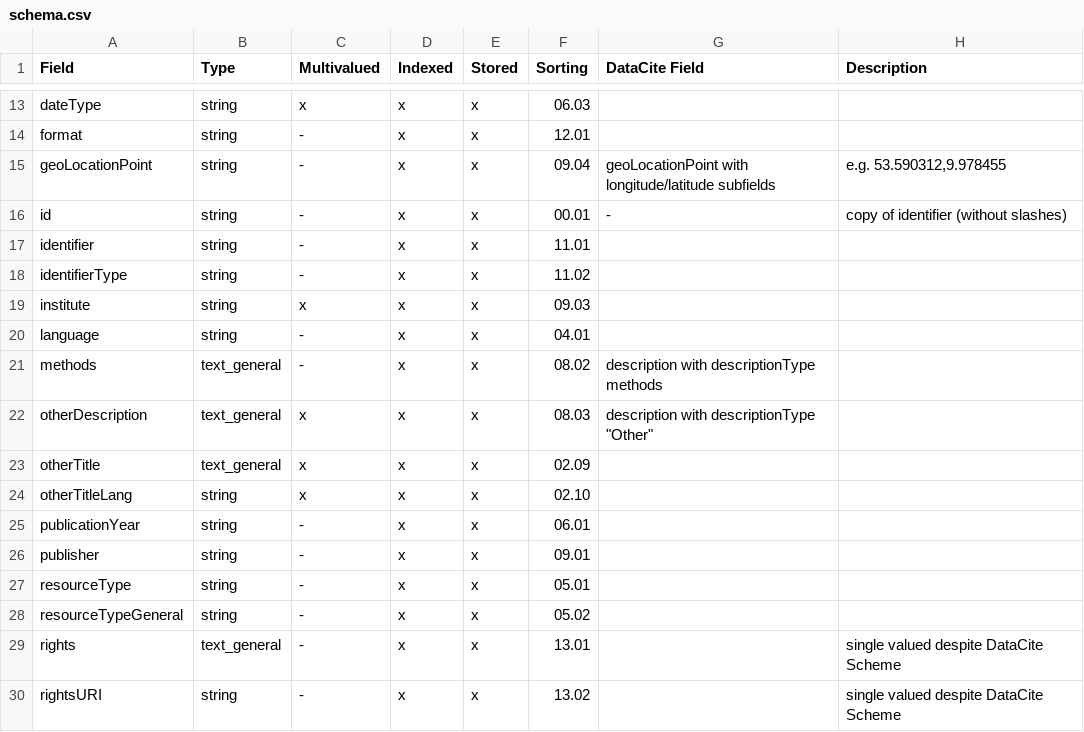
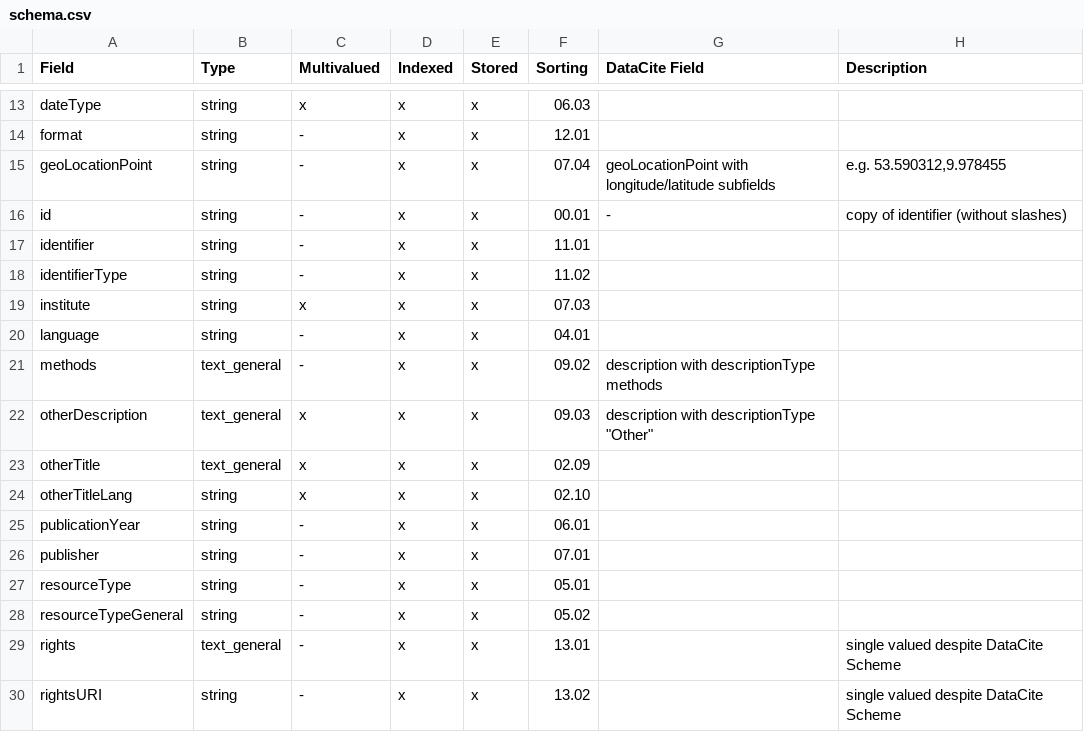
Before and after one commit to subhh/HOS-MetadataTransformations, a CSV file: cfg/solr/schema.csv, drawn as a sheet; only a part is shown, gaps mark what is left out; the diff covers the shown part only.

```diff
--- a/cfg/solr/schema.csv
+++ b/cfg/solr/schema.csv
@@ -14,3 +14,3 @@ dateType,string,x,x,x,06.03,,
 format,string,-,x,x,12.01,,
-geoLocationPoint,string,-,x,x,09.04,geoLocationPoint with longitude/latitude subfields,"e.g. 53.590312,9.978455"
+geoLocationPoint,string,-,x,x,07.04,geoLocationPoint with longitude/latitude subfields,"e.g. 53.590312,9.978455"
 id,string,-,x,x,00.01,-,copy of identifier (without slashes)
@@ -18,6 +18,6 @@ identifier,string,-,x,x,11.01,,
 identifierType,string,-,x,x,11.02,,
-institute,string,x,x,x,09.03,,
+institute,string,x,x,x,07.03,,
 language,string,-,x,x,04.01,,
-methods,text_general,-,x,x,08.02,description with descriptionType methods,
-otherDescription,text_general,x,x,x,08.03,"description with descriptionType ""Other""",
+methods,text_general,-,x,x,09.02,description with descriptionType methods,
+otherDescription,text_general,x,x,x,09.03,"description with descriptionType ""Other""",
 otherTitle,text_general,x,x,x,02.09,,
@@ -25,3 +25,3 @@ otherTitleLang,string,x,x,x,02.10,,
 publicationYear,string,-,x,x,06.01,,
-publisher,string,-,x,x,09.01,,
+publisher,string,-,x,x,07.01,,
 resourceType,string,-,x,x,05.01,,
```
Also changed, not shown: 8 edited cells elsewhere in this file, 3 other files.
